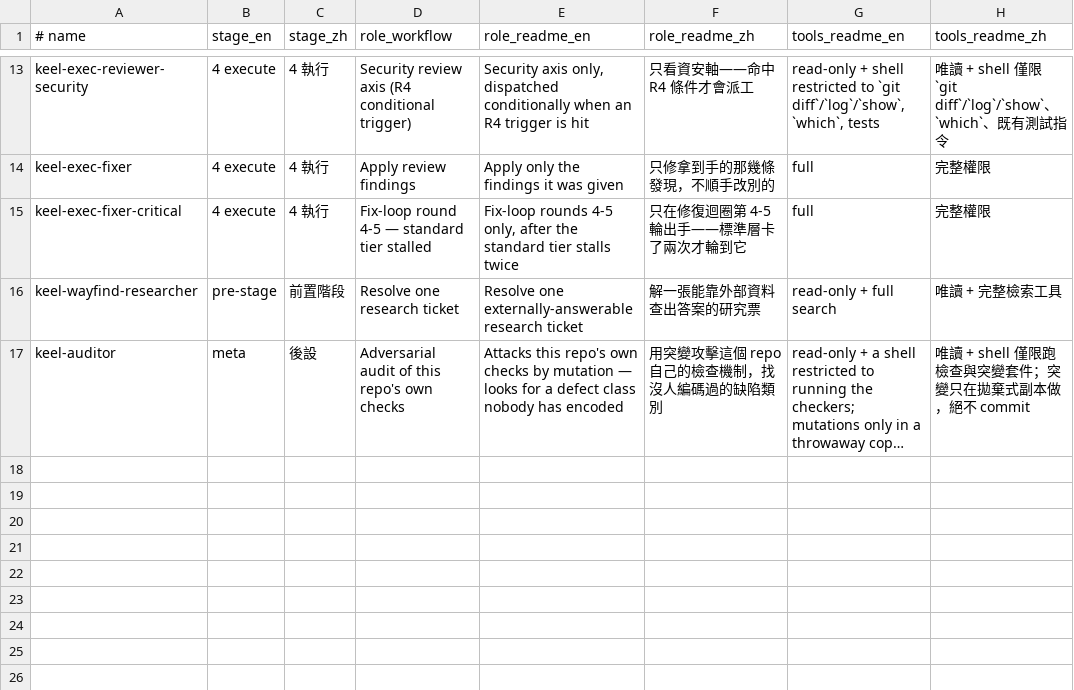
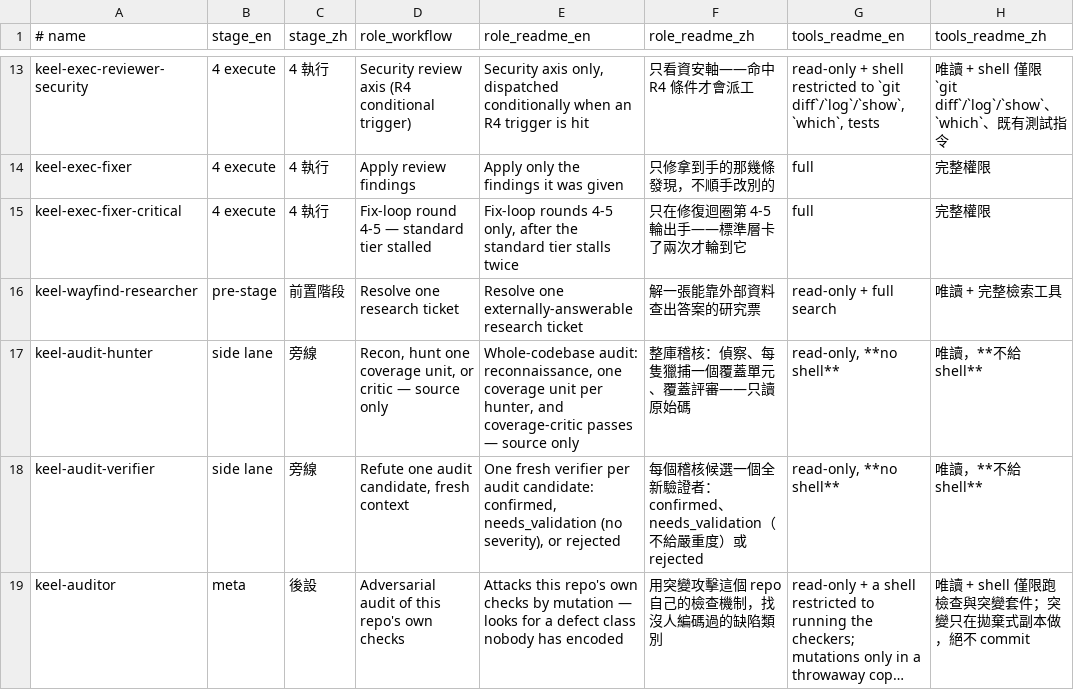
Before and after one commit to AWenSu/keel, a TSV file: tables/agents.tsv, drawn as a sheet; only a part is shown, gaps mark what is left out; long unchanged cells end in …; the diff names each change by its address in the sheet, - before the commit and + after, or states it on an @@ line.

```diff
--- a/tables/agents.tsv
+++ b/tables/agents.tsv
+row 17: keel-audit-hunter | side lane | 旁線 | Recon, hunt one coverage unit, or critic — source only | Whole-codebase audit: reconnaissance, one coverage unit per hunter, and coverage-critic passes — source only | 整庫稽核：偵察、每隻獵捕一個覆蓋單元、覆蓋評審——只讀原始碼 | read-only, **no shell** | 唯讀，**不給 shell**
+row 18: keel-audit-verifier | side lane | 旁線 | Refute one audit candidate, fresh context | One fresh verifier per audit candidate: confirmed, needs_validation (no severity), or rejected | 每個稽核候選一個全新驗證者：confirmed、needs_validation（不給嚴重度）或 rejected | read-only, **no shell** | 唯讀，**不給 shell**
```
Also changed, not shown: rules/manifest.tsv, 34 other files.
